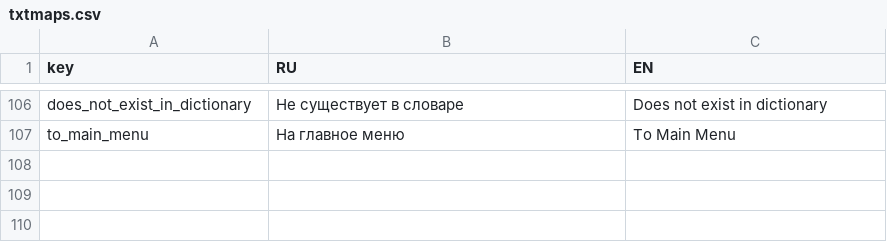
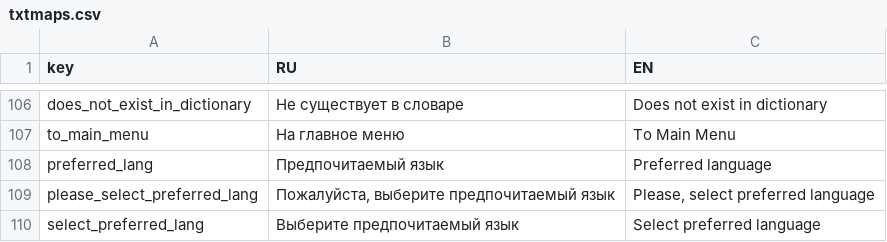
Before and after one commit to nnniyaz/food-retail-marketplace, a CSV file: food-retail-marketplace/ardo-staff-frontend/txtmaps.csv, drawn as a sheet; only a part is shown, gaps mark what is left out; the diff names each change by its address in the sheet, - before the commit and + after, or states it on an @@ line.

Commit message:
ARDO-8: Finish infra changes

```diff
--- a/food-retail-marketplace/ardo-staff-frontend/txtmaps.csv
+++ b/food-retail-marketplace/ardo-staff-frontend/txtmaps.csv
+row 108: preferred_lang | Предпочитаемый язык | Preferred language
+row 109: please_select_preferred_lang | Пожалуйста, выберите предпочитаемый язык | Please, select preferred language
+row 110: select_preferred_lang | Выберите предпочитаемый язык | Select preferred language
```
Also changed, not shown: 16 other files.
